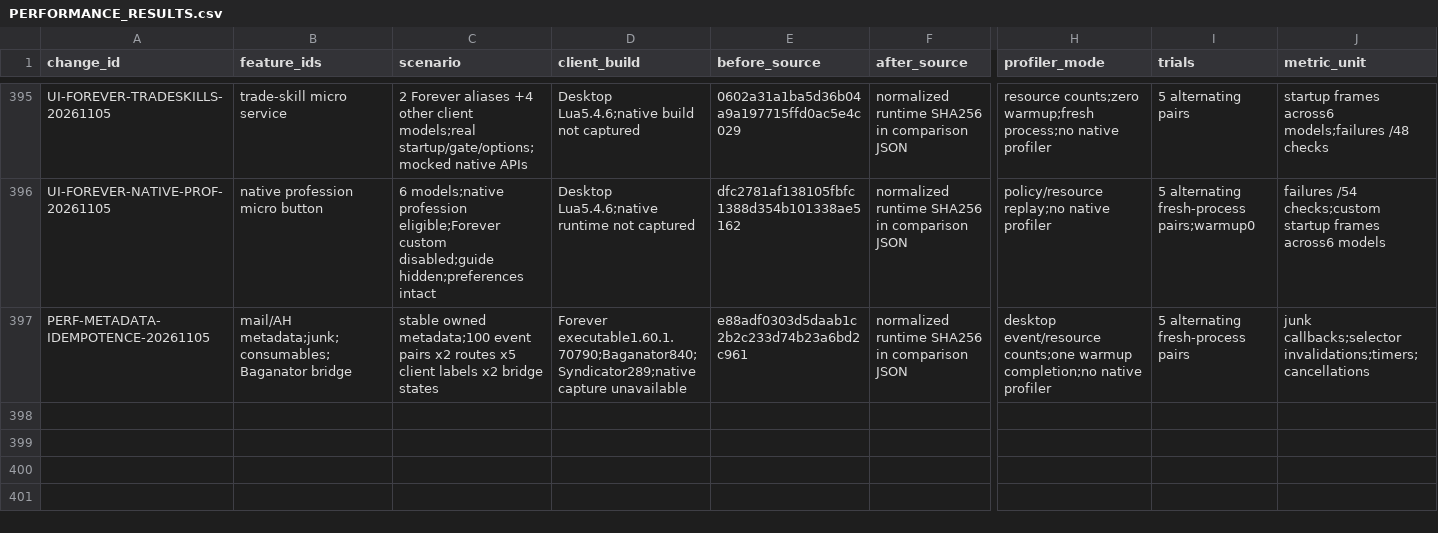
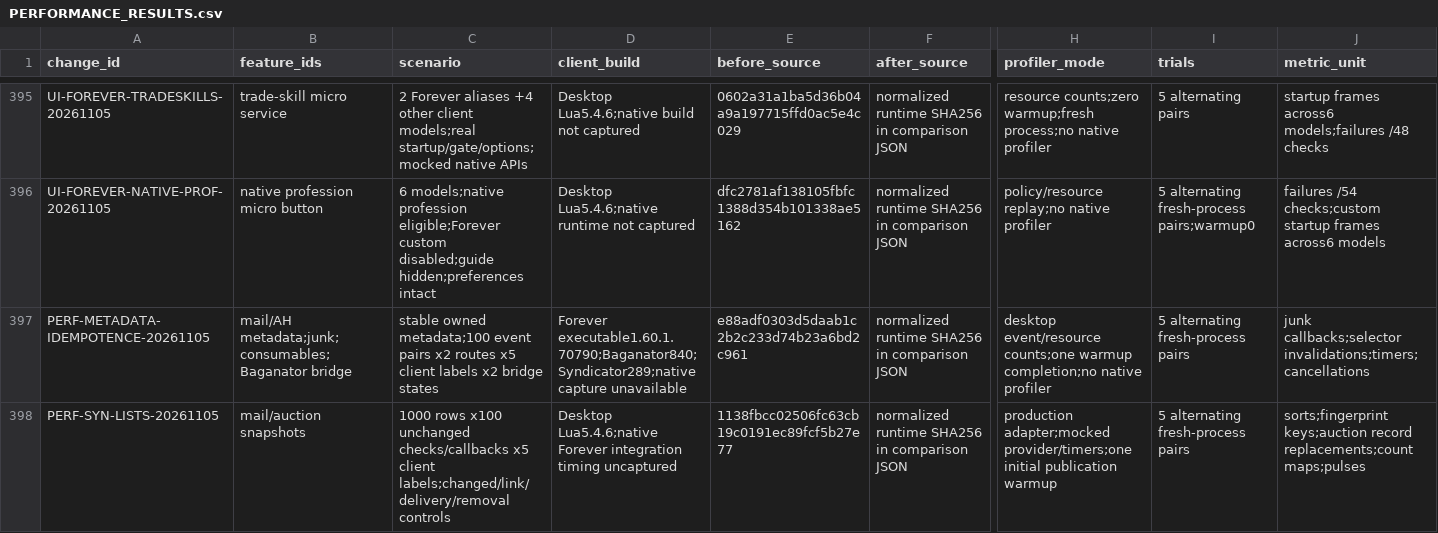
Before and after one commit to DoctorFlux/FluxUI, a CSV file: docs/PERFORMANCE_RESULTS.csv, drawn as a sheet; only a part is shown, gaps mark what is left out; rows hold the shown columns only; the diff names each change by its address in the sheet, - before the commit and + after, or states it on an @@ line.

Commit message:
Skip unchanged Syndicator mail and auction snapshot rebuilds

```diff
--- a/docs/PERFORMANCE_RESULTS.csv
+++ b/docs/PERFORMANCE_RESULTS.csv
+row 398: PERF-SYN-LISTS-20261105 | mail/auction snapshots | 1000 rows x100 unchanged checks/callbacks x5 client labels;changed/link/delivery/removal controls | Desktop Lua5.4.6;native Forever integration timing uncaptured | 1138fbcc02506fc63cb19c0191ec89fcf5b27e77 | normalized runtime SHA256 in comparison JSON | production adapter;mocked provider/timers;one initial publication warmup | 5 alternating fresh-process pairs | sorts;fingerprint keys;auction record replacements;count maps;pulses
```
Also changed, not shown: docs/CLIENT_MATRIX.csv, docs/FEATURE_PARITY.csv, 15 other files.
